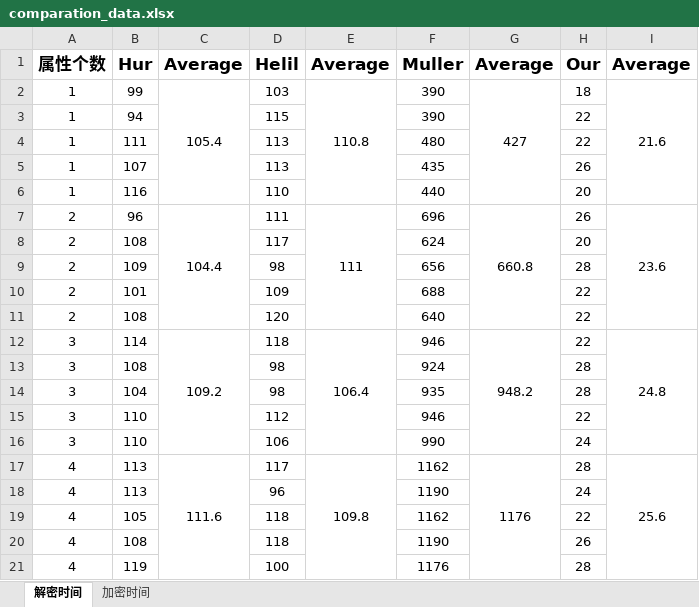
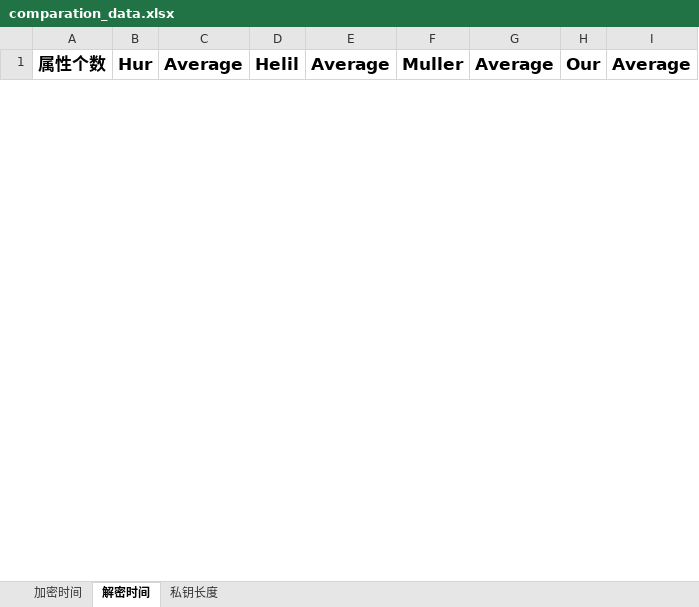
Before and after one commit to Cin1993/myPaper, an Excel workbook: comparation_data.xlsx, sheet 解密时间, drawn as a sheet; only a part is shown; values as stored, in another font and other column widths than the file's, no borders; removed rows and columns are numbered as before the commit, all else as after; the diff covers the shown part only; the diff names each change by its address in the sheet, - before the commit and + after, or states it on an @@ line.

```diff
--- a/comparation_data.xlsx (sheet 解密时间)
+++ b/comparation_data.xlsx (sheet 解密时间)
+sheet tab: 私钥长度
@@ sheet tab order changed: 加密时间 | 解密时间 | 私钥长度 @@
-row 2: 1 | 99 | 105.4 | 103 | 110.8 | 390 | 427 | 18 | 21.6
-row 3: 1 | 94 |  | 115 |  | 390 |  | 22
-row 4: 1 | 111 |  | 113 |  | 480 |  | 22
-row 5: 1 | 107 |  | 113 |  | 435 |  | 26
-row 6: 1 | 116 |  | 110 |  | 440 |  | 20
-row 7: 2 | 96 | 104.4 | 111 | 111 | 696 | 660.8 | 26 | 23.6
-row 8: 2 | 108 |  | 117 |  | 624 |  | 20
-row 9: 2 | 109 |  | 98 |  | 656 |  | 28
-row 10: 2 | 101 |  | 109 |  | 688 |  | 22
-row 11: 2 | 108 |  | 120 |  | 640 |  | 22
-row 12: 3 | 114 | 109.2 | 118 | 106.4 | 946 | 948.2 | 22 | 24.8
-row 13: 3 | 108 |  | 98 |  | 924 |  | 28
-row 14: 3 | 104 |  | 98 |  | 935 |  | 28
-row 15: 3 | 110 |  | 112 |  | 946 |  | 22
-row 16: 3 | 110 |  | 106 |  | 990 |  | 24
-row 17: 4 | 113 | 111.6 | 117 | 109.8 | 1162 | 1176 | 28 | 25.6
-row 18: 4 | 113 |  | 96 |  | 1190 |  | 24
-row 19: 4 | 105 |  | 118 |  | 1162 |  | 22
-row 20: 4 | 108 |  | 118 |  | 1190 |  | 26
-row 21: 4 | 119 |  | 100 |  | 1176 |  | 28
```
Also changed, not shown: 50 added rows and 30 removed rows elsewhere in this sheet, sheet 加密时间, 8 other files.
